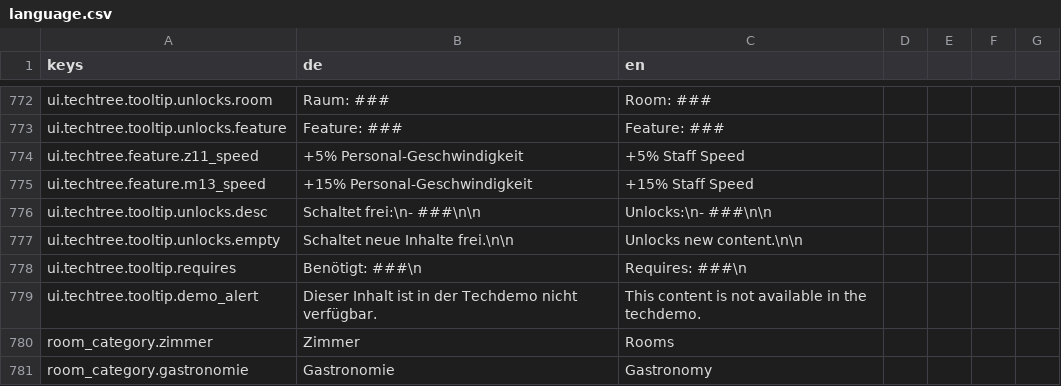
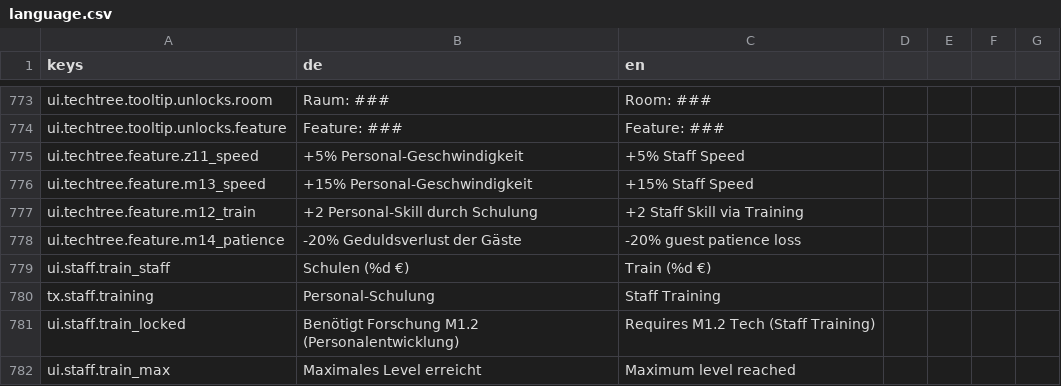
Before and after one commit to pengels24/homasim-godot, a CSV file: translations/language.csv, drawn as a sheet; only a part is shown, gaps mark what is left out; the shorter side is filled out with more unchanged rows; the diff covers the shown part only; the diff names each change by its address in the sheet, - before the commit and + after, or states it on an @@ line.

```diff
--- a/translations/language.csv
+++ b/translations/language.csv
+row 777: ui.techtree.feature.m12_train | +2 Personal-Skill durch Schulung | +2 Staff Skill via Training
+row 778: ui.techtree.feature.m14_patience | -20% Geduldsverlust der Gäste | -20% guest patience loss
+row 779: ui.staff.train_staff | Schulen (%d €) | Train (%d €)
+row 780: tx.staff.training | Personal-Schulung | Staff Training
+row 781: ui.staff.train_locked | Benötigt Forschung M1.2 (Personalentwicklung) | Requires M1.2 Tech (Staff Training)
+row 782: ui.staff.train_max | Maximales Level erreicht | Maximum level reached
```
Also changed, not shown: 9 added rows and 8 edited cells elsewhere in this file, 19 other files.
